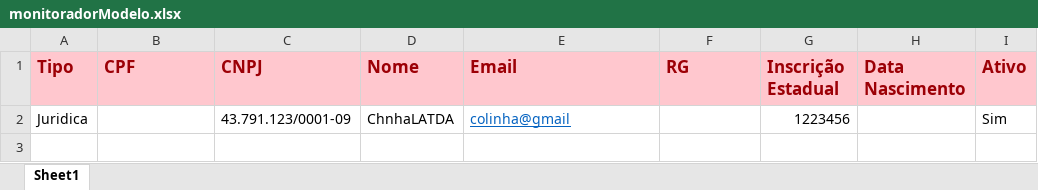
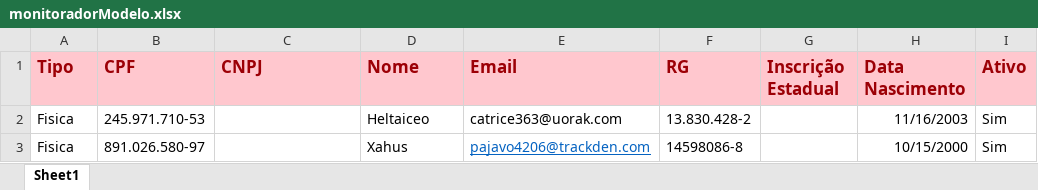
Before and after one commit to Davii-code/Projeto_UNIKA_desafio, an Excel workbook: src/main/resources/monitoradorModelo.xlsx, sheet Sheet1, drawn as a sheet; values as stored, in another font and other column widths than the file's, no borders; removed rows and columns are numbered as before the commit, all else as after; the diff names each change by its address in the sheet, - before the commit and + after, or states it on an @@ line.

```diff
--- a/src/main/resources/monitoradorModelo.xlsx (sheet Sheet1)
+++ b/src/main/resources/monitoradorModelo.xlsx (sheet Sheet1)
-row 2: Juridica |  | 43.791.123/0001-09 | ChnhaLATDA | colinha@gmail |  | 1223456 |  | Sim
+row 2: Fisica | 245.971.710-53 |  | Heltaiceo | catrice363@uorak.com | 13.830.428-2 |  | 11/16/2003 | Sim
+row 3: Fisica | 891.026.580-97 |  | Xahus | pajavo4206@trackden.com | 14598086-8 |  | 10/15/2000 | Sim
```
Also changed, not shown: 30 other files.
